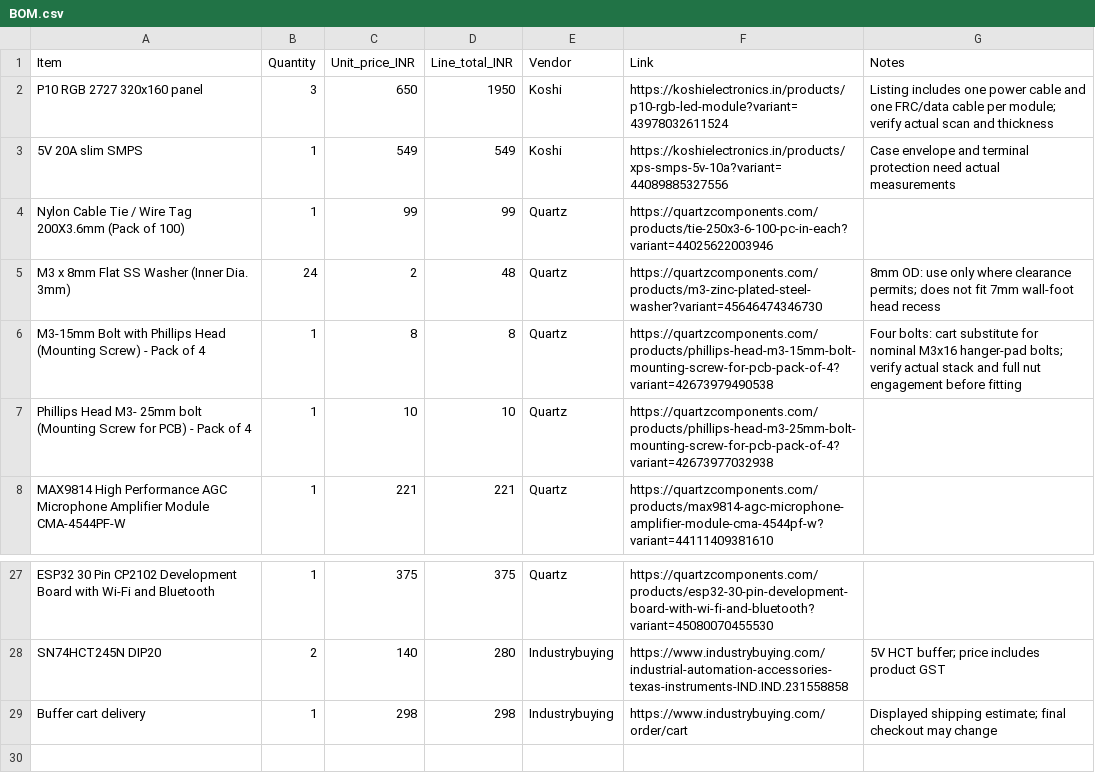
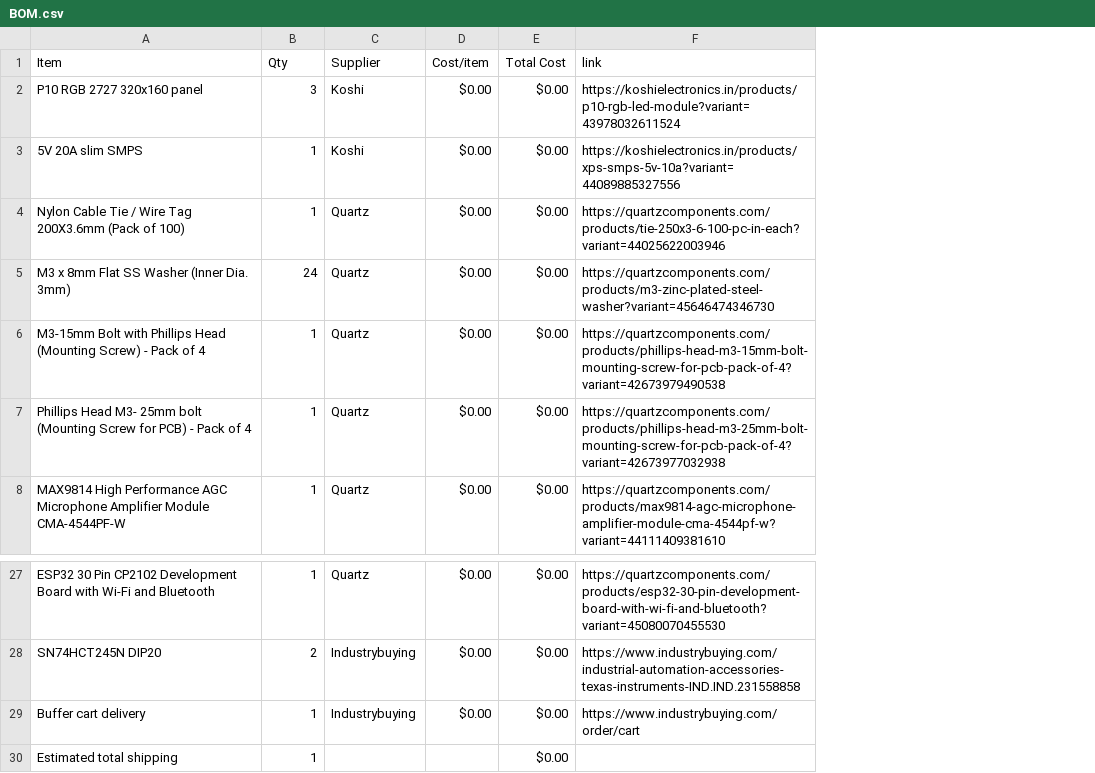
Before and after one commit to RockingRidz/StreamPixel, a CSV file: BOM.csv, drawn as a sheet; only a part is shown, gaps mark what is left out; removed rows and columns are numbered as before the commit, all else as after; the diff names each change by its address in the sheet, - before the commit and + after, or states it on an @@ line.

Commit message:
Sync StreamPixel from Half Life

```diff
--- a/BOM.csv
+++ b/BOM.csv
-column C (Unit_price_INR), rows 2-8: 650 | 549 | 99 | 2 | 8 | 10 | 221; rows 27-29: 375 | 140 | 298
-column D (Line_total_INR), rows 2-8: 1950 | 549 | 99 | 48 | 8 | 10 | 221; rows 27-29: 375 | 280 | 298
+column D (Cost/item), rows 2-8: all $0.00; rows 27-29: all $0.00
+column E (Total Cost), rows 2-8: all $0.00; rows 27-29: all $0.00
-column G (Notes), rows 2-6: Listing includes one power cable and one FRC/data cable per module; verify actual scan and thickness | Case envelope and terminal protection need actual measurements |  | 8mm OD: use only where clearance permits; does not fit 7mm wall-foot head recess | Four bolts: cart substitute for nominal M3x16 hanger-pad bolts; verify actual stack and full nut engagement before fitting; rows 28-29: 5V HCT buffer; price includes product GST | Displayed shipping estimate; final checkout may change
-B1: Quantity
+B1: Qty
-C1: Vendor
+C1: Supplier
-F1: Link
+F1: link
+row 30: Estimated total shipping | 1 |  |  | $0.00
```
